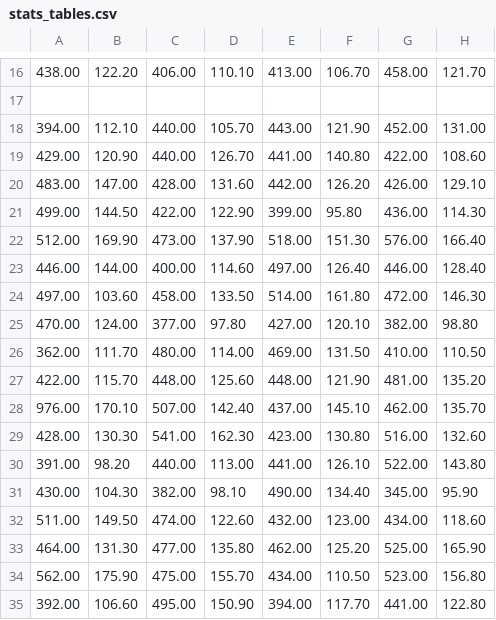
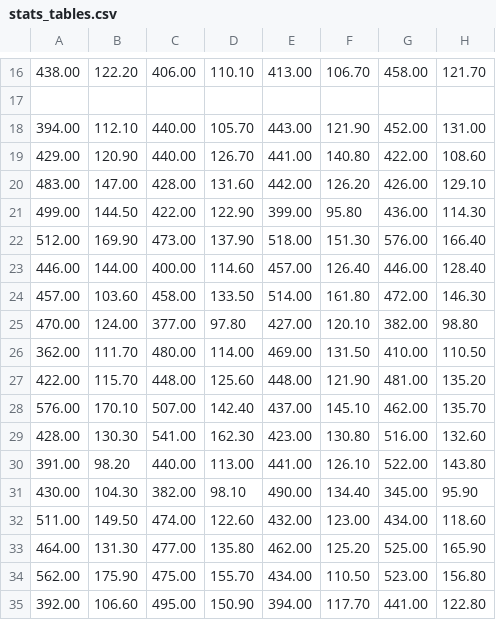
Before and after one commit to bagar0x60/sample-from-tables, a CSV file: stats_tables.csv, drawn as a sheet; only a part is shown, gaps mark what is left out; the diff names each change by its address in the sheet, - before the commit and + after, or states it on an @@ line.

Commit message:
fix scan errors

```diff
--- a/stats_tables.csv
+++ b/stats_tables.csv
-E23: 497.00
+E23: 457.00
-A24: 497.00
+A24: 457.00
-A28: 976.00
+A28: 576.00
```
